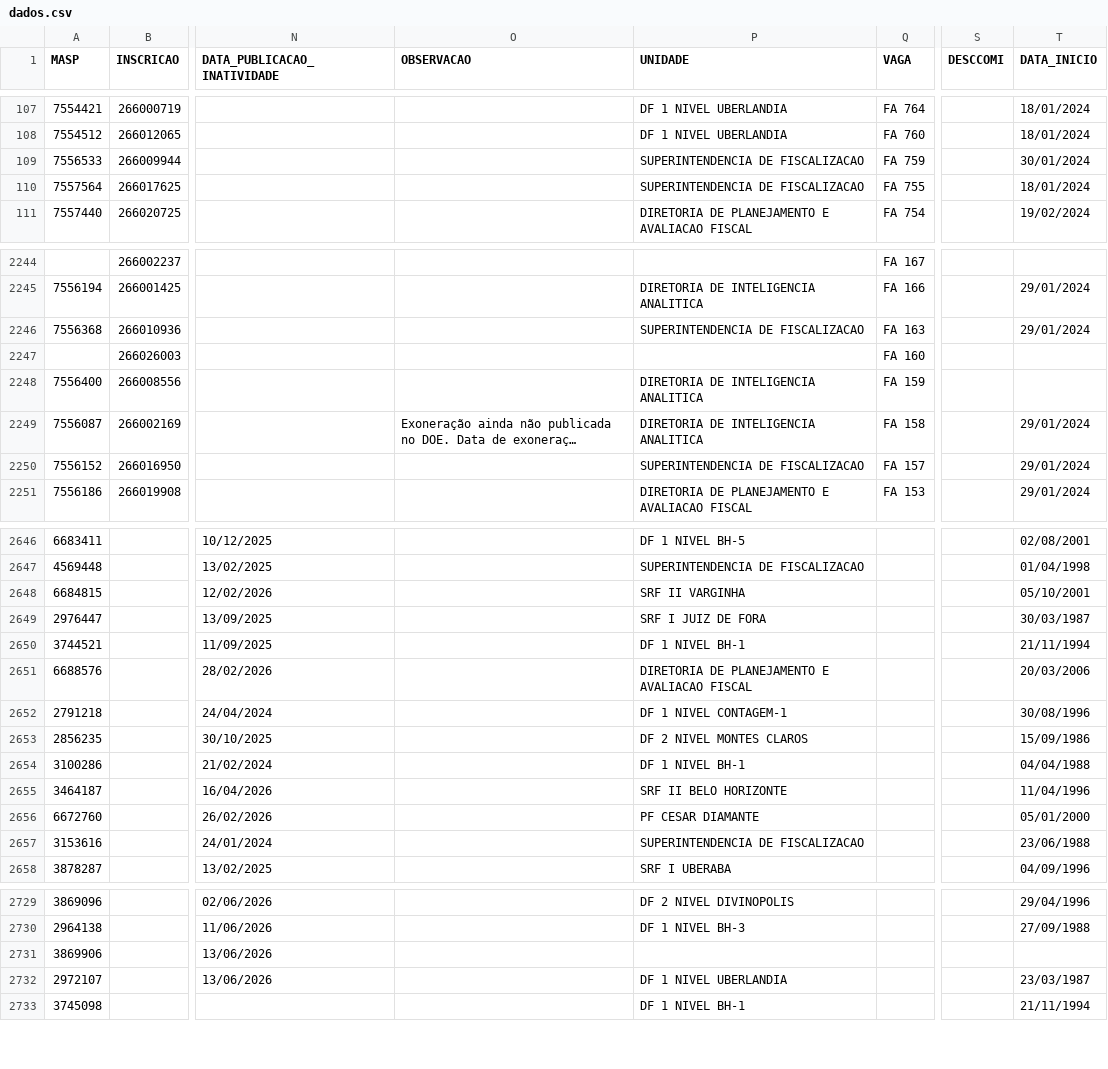
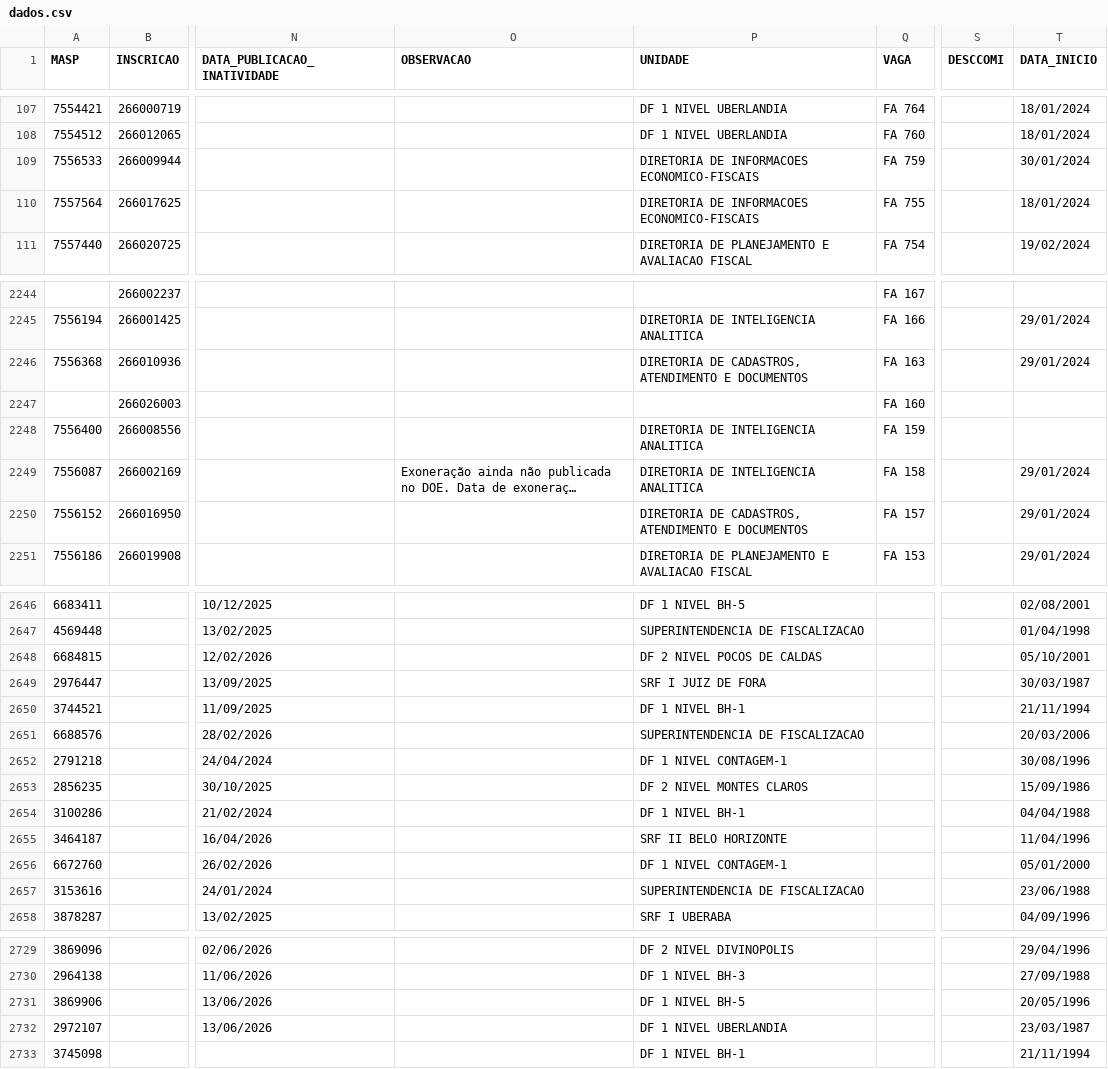
Before and after one commit to observatoriosefmg/observatoriosefmg.github.io, a CSV file: evasao/data/dados.csv, drawn as a sheet; only a part is shown, gaps mark what is left out; long unchanged cells end in …; the diff covers the shown part only; the diff names each change by its address in the sheet, - before the commit and + after, or states it on an @@ line.

Commit message:
unidades

```diff
--- a/evasao/data/dados.csv
+++ b/evasao/data/dados.csv
-P109:P110 (UNIDADE): SUPERINTENDENCIA DE FISCALIZACAO
+P109:P110 (UNIDADE): DIRETORIA DE INFORMACOES ECONOMICO-FISCAIS
-P2246 (UNIDADE): SUPERINTENDENCIA DE FISCALIZACAO
+P2246 (UNIDADE): DIRETORIA DE CADASTROS, ATENDIMENTO E DOCUMENTOS
-P2250 (UNIDADE): SUPERINTENDENCIA DE FISCALIZACAO
+P2250 (UNIDADE): DIRETORIA DE CADASTROS, ATENDIMENTO E DOCUMENTOS
-P2648 (UNIDADE): SRF II VARGINHA
+P2648 (UNIDADE): DF 2 NIVEL POCOS DE CALDAS
-P2651 (UNIDADE): DIRETORIA DE PLANEJAMENTO E AVALIACAO FISCAL
+P2651 (UNIDADE): SUPERINTENDENCIA DE FISCALIZACAO
-P2656 (UNIDADE): PF CESAR DIAMANTE
+P2656 (UNIDADE): DF 1 NIVEL CONTAGEM-1
-P2731 (UNIDADE): (empty)
+P2731 (UNIDADE): DF 1 NIVEL BH-5
-T2731 (DATA_INICIO): (empty)
+T2731 (DATA_INICIO): 20/05/1996
```
Also changed, not shown: 48 edited cells elsewhere in this file.
